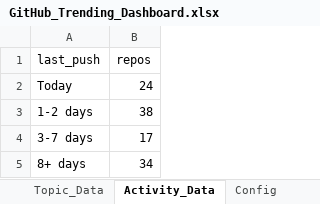
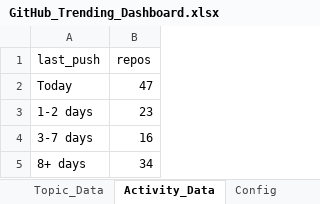
Before and after one commit to DishantBhere/GitHub-ETL-Engine, an Excel workbook: GitHub_Trending_Dashboard.xlsx, sheet Activity_Data, drawn as a sheet; values as stored, in another font and other column widths than the file's, no borders; table styles not drawn; the diff names each change by its address in the sheet, - before the commit and + after, or states it on an @@ line.

```diff
--- a/GitHub_Trending_Dashboard.xlsx (sheet Activity_Data)
+++ b/GitHub_Trending_Dashboard.xlsx (sheet Activity_Data)
-B2 (repos): 24
+B2 (repos): 47
-B3 (repos): 38
+B3 (repos): 23
-B4 (repos): 17
+B4 (repos): 16
```
Also changed, not shown: sheet Repo_Data, sheet Language_Data, sheet Velocity_Data, sheet Topic_Data, sheet Config, sheet Category_Data, 7 other files.
